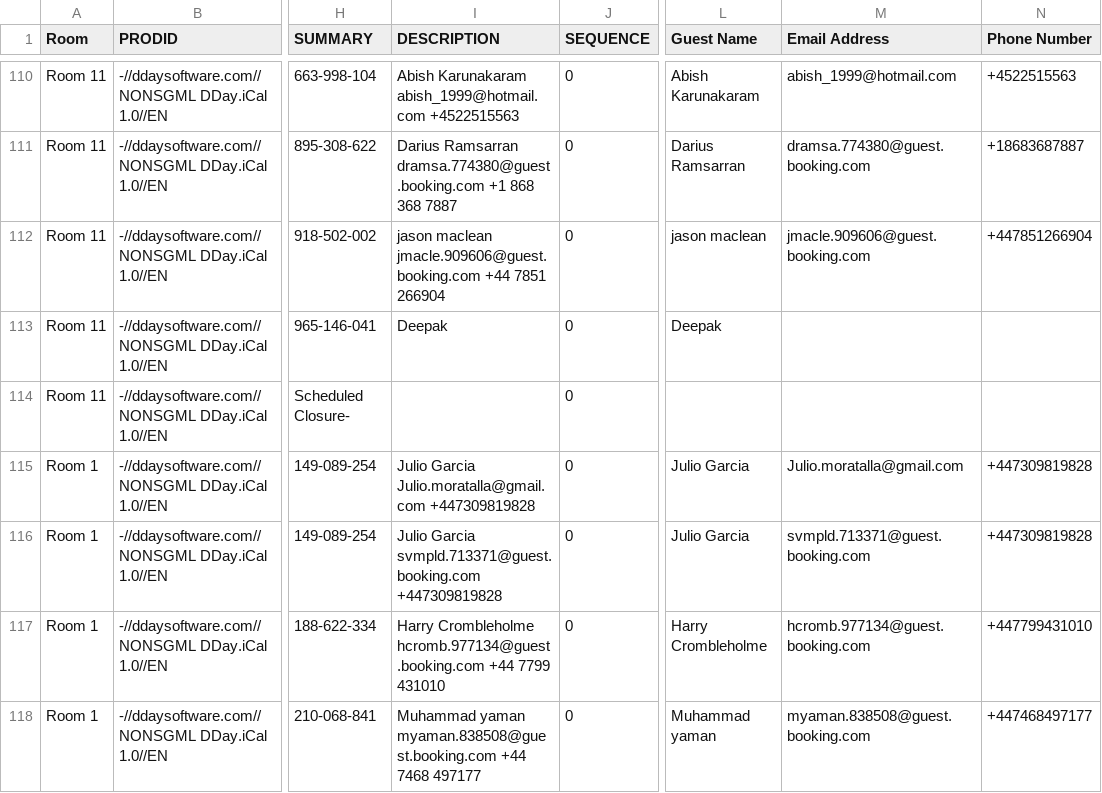
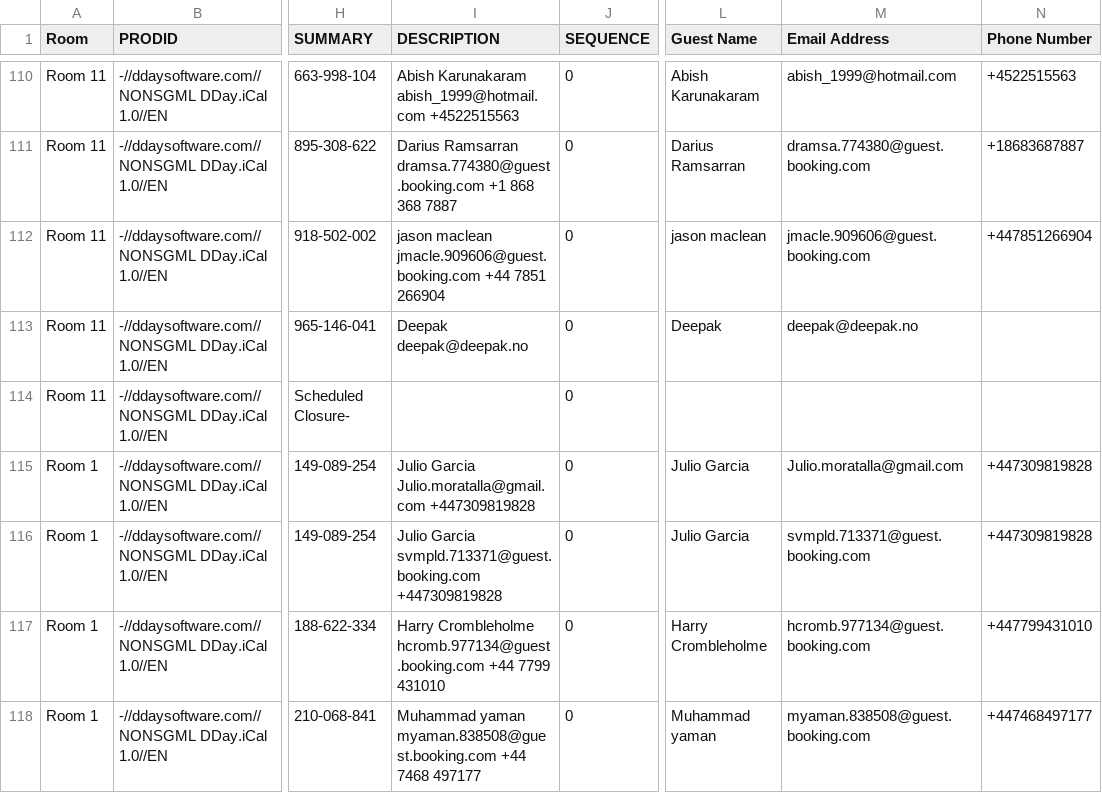
Before and after one commit to McConnell-Properties/ttlock-auto-codes, a CSV file: automation-data/bookings.csv, drawn as a sheet; only a part is shown, gaps mark what is left out; the diff names each change by its address in the sheet, - before the commit and + after, or states it on an @@ line.

Commit message:
Update bookings.csv from GAS

```diff
--- a/automation-data/bookings.csv
+++ b/automation-data/bookings.csv
-I113 (DESCRIPTION): Deepak
+I113 (DESCRIPTION): Deepak deepak@deepak.no
-M113 (Email Address): (empty)
+M113 (Email Address): deepak@deepak.no
```
